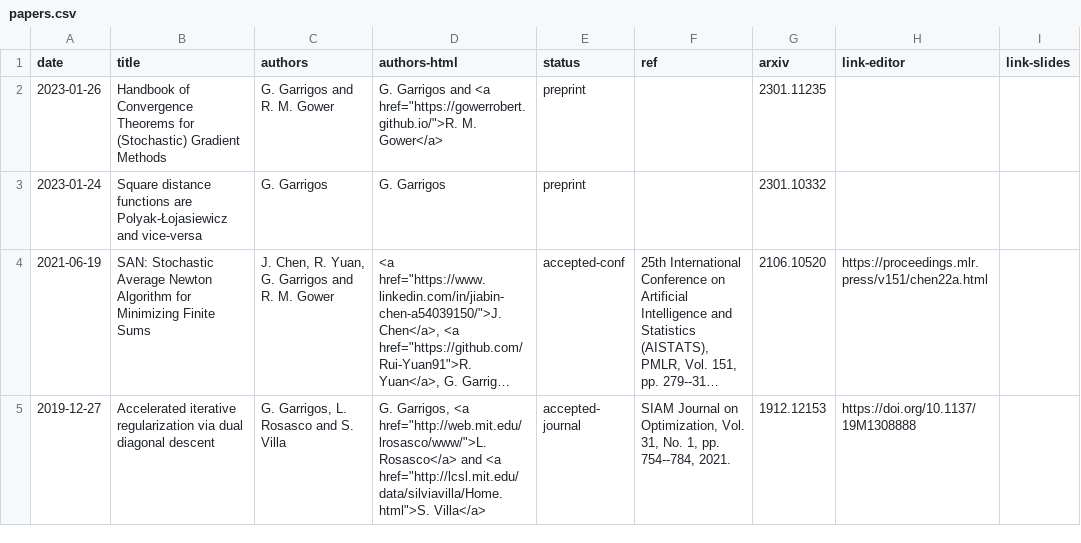
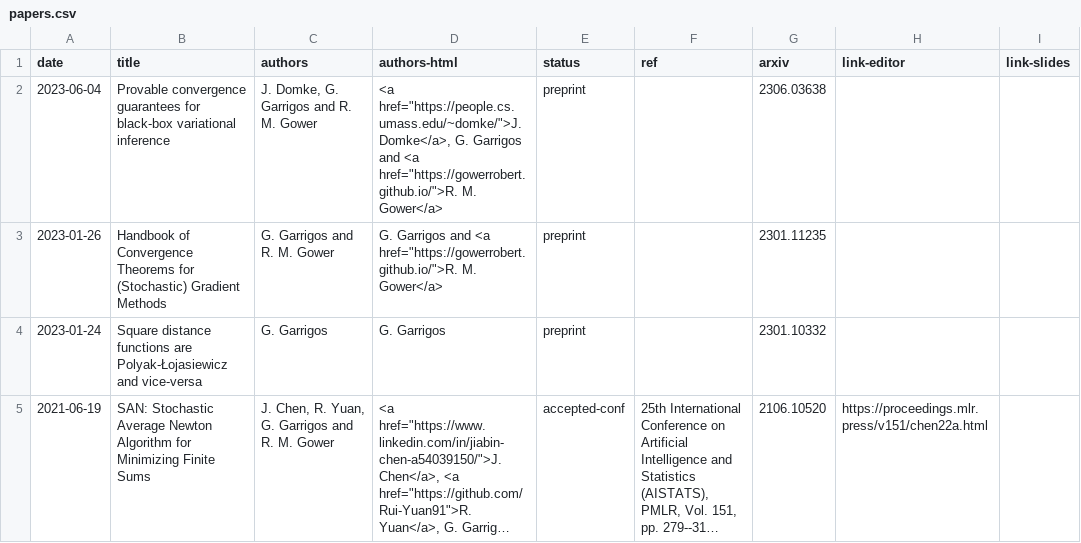
Before and after one commit to Guillaume-Garrigos/guillaume-garrigos.github.io, a CSV file: _data/papers.csv, drawn as a sheet; only a part is shown; the shorter side is filled out with more unchanged rows; long unchanged cells end in …; the diff names each change by its address in the sheet, - before the commit and + after, or states it on an @@ line.

Commit message:
add VI paper

```diff
--- a/_data/papers.csv
+++ b/_data/papers.csv
+row 2: 2023-06-04 | Provable convergence guarantees for black-box variational inference | J. Domke, G. Garrigos and R. M. Gower | <a href="https://people.cs.umass.edu/~domke/">J. Domke</a>, G. Garrigos and <a href="https://gowerrobert.github.io/">R. M. Gower</a> | preprint |  | 2306.03638
```
